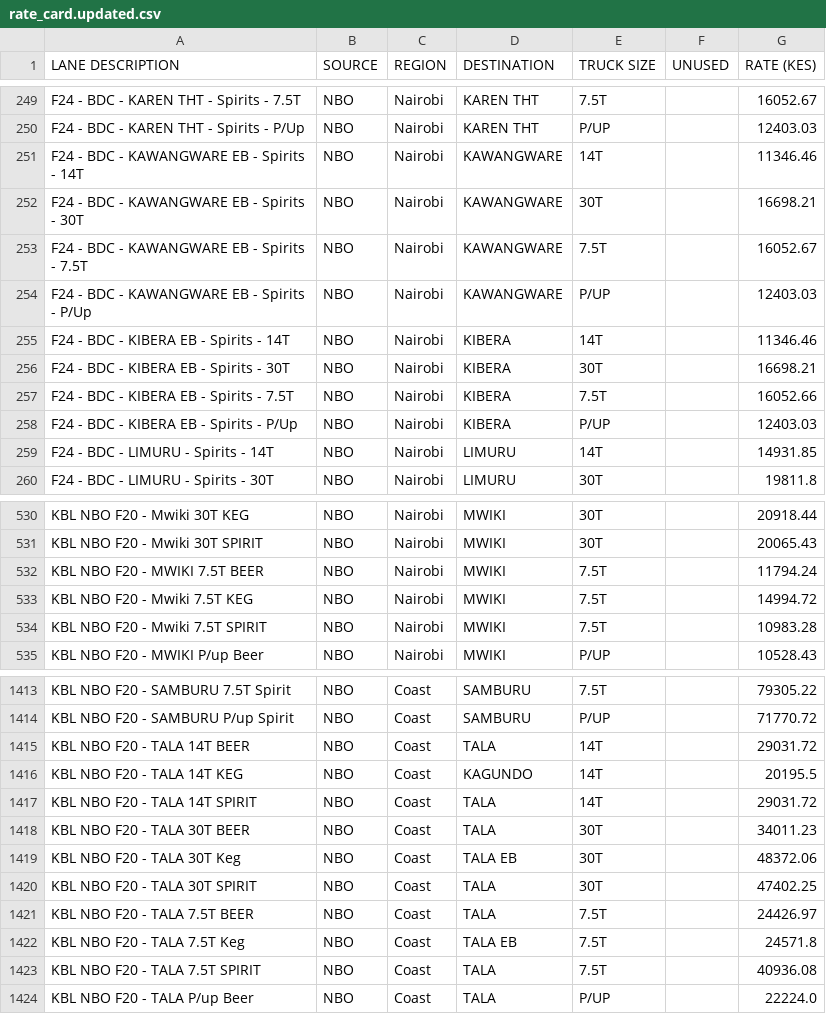
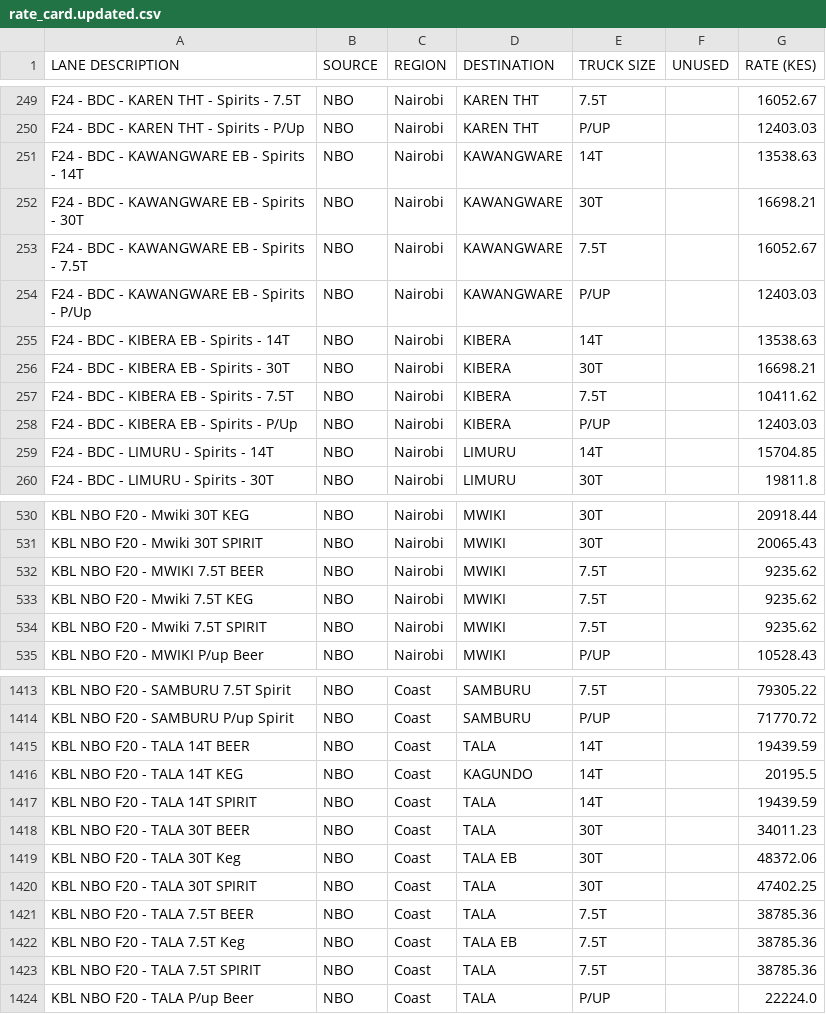
Before and after one commit to Lipkariuki/smithsons-logistics, a CSV file: data/rate_card.updated.csv, drawn as a sheet; only a part is shown, gaps mark what is left out; the diff covers the shown part only.

Commit message:
Update rate card with August actual rates

```diff
--- a/data/rate_card.updated.csv
+++ b/data/rate_card.updated.csv
@@ -250,3 +250,3 @@ F24 - BDC - KAREN THT - Spirits - 7.5T,NBO,Nairobi,KAREN THT,7.5T,,16052.67
 F24 - BDC - KAREN THT - Spirits - P/Up,NBO,Nairobi,KAREN THT,P/UP,,12403.03
-F24 - BDC - KAWANGWARE EB - Spirits - 14T,NBO,Nairobi,KAWANGWARE,14T,,11346.46
+F24 - BDC - KAWANGWARE EB - Spirits - 14T,NBO,Nairobi,KAWANGWARE,14T,,13538.63
 F24 - BDC - KAWANGWARE EB - Spirits - 30T,NBO,Nairobi,KAWANGWARE,30T,,16698.21
@@ -254,7 +254,7 @@ F24 - BDC - KAWANGWARE EB - Spirits - 7.5T,NBO,Nairobi,KAWANGWARE,7.5T,,16052.67
 F24 - BDC - KAWANGWARE EB - Spirits - P/Up,NBO,Nairobi,KAWANGWARE,P/UP,,12403.03
-F24 - BDC - KIBERA EB - Spirits - 14T,NBO,Nairobi,KIBERA,14T,,11346.46
+F24 - BDC - KIBERA EB - Spirits - 14T,NBO,Nairobi,KIBERA,14T,,13538.63
 F24 - BDC - KIBERA EB - Spirits - 30T,NBO,Nairobi,KIBERA,30T,,16698.21
-F24 - BDC - KIBERA EB - Spirits - 7.5T,NBO,Nairobi,KIBERA,7.5T,,16052.66
+F24 - BDC - KIBERA EB - Spirits - 7.5T,NBO,Nairobi,KIBERA,7.5T,,10411.62
 F24 - BDC - KIBERA EB - Spirits - P/Up,NBO,Nairobi,KIBERA,P/UP,,12403.03
-F24 - BDC - LIMURU - Spirits - 14T,NBO,Nairobi,LIMURU,14T,,14931.85
+F24 - BDC - LIMURU - Spirits - 14T,NBO,Nairobi,LIMURU,14T,,15704.85
 F24 - BDC - LIMURU - Spirits - 30T,NBO,Nairobi,LIMURU,30T,,19811.8
@@ -531,5 +531,5 @@ KBL NBO F20 - Mwiki 30T KEG,NBO,Nairobi,MWIKI,30T,,20918.44
 KBL NBO F20 - Mwiki 30T SPIRIT,NBO,Nairobi,MWIKI,30T,,20065.43
-KBL NBO F20 - MWIKI 7.5T BEER,NBO,Nairobi,MWIKI,7.5T,,11794.24
-KBL NBO F20 - Mwiki 7.5T KEG,NBO,Nairobi,MWIKI,7.5T,,14994.72
-KBL NBO F20 - Mwiki 7.5T SPIRIT,NBO,Nairobi,MWIKI,7.5T,,10983.28
+KBL NBO F20 - MWIKI 7.5T BEER,NBO,Nairobi,MWIKI,7.5T,,9235.62
+KBL NBO F20 - Mwiki 7.5T KEG,NBO,Nairobi,MWIKI,7.5T,,9235.62
+KBL NBO F20 - Mwiki 7.5T SPIRIT,NBO,Nairobi,MWIKI,7.5T,,9235.62
 KBL NBO F20 - MWIKI P/up Beer,NBO,Nairobi,MWIKI,P/UP,,10528.43
@@ -1414,5 +1414,5 @@ KBL NBO F20 - SAMBURU 7.5T Spirit,NBO,Coast,SAMBURU,7.5T,,79305.22
 KBL NBO F20 - SAMBURU P/up Spirit,NBO,Coast,SAMBURU,P/UP,,71770.72
-KBL NBO F20 - TALA 14T BEER,NBO,Coast,TALA,14T,,29031.72
+KBL NBO F20 - TALA 14T BEER,NBO,Coast,TALA,14T,,19439.59
 KBL NBO F20 - TALA 14T KEG,NBO,Coast,KAGUNDO,14T,,20195.5
-KBL NBO F20 - TALA 14T SPIRIT,NBO,Coast,TALA,14T,,29031.72
+KBL NBO F20 - TALA 14T SPIRIT,NBO,Coast,TALA,14T,,19439.59
 KBL NBO F20 - TALA 30T BEER,NBO,Coast,TALA,30T,,34011.23
@@ -1420,5 +1420,5 @@ KBL NBO F20 - TALA 30T Keg,NBO,Coast,TALA EB,30T,,48372.06
 KBL NBO F20 - TALA 30T SPIRIT,NBO,Coast,TALA,30T,,47402.25
-KBL NBO F20 - TALA 7.5T BEER,NBO,Coast,TALA,7.5T,,24426.97
-KBL NBO F20 - TALA 7.5T Keg,NBO,Coast,TALA EB,7.5T,,24571.8
-KBL NBO F20 - TALA 7.5T SPIRIT,NBO,Coast,TALA,7.5T,,40936.08
+KBL NBO F20 - TALA 7.5T BEER,NBO,Coast,TALA,7.5T,,38785.36
+KBL NBO F20 - TALA 7.5T Keg,NBO,Coast,TALA EB,7.5T,,38785.36
+KBL NBO F20 - TALA 7.5T SPIRIT,NBO,Coast,TALA,7.5T,,38785.36
 KBL NBO F20 - TALA P/up Beer,NBO,Coast,TALA,P/UP,,22224.0
```
Also changed, not shown: 1 added row and 116 edited cells elsewhere in this file.
